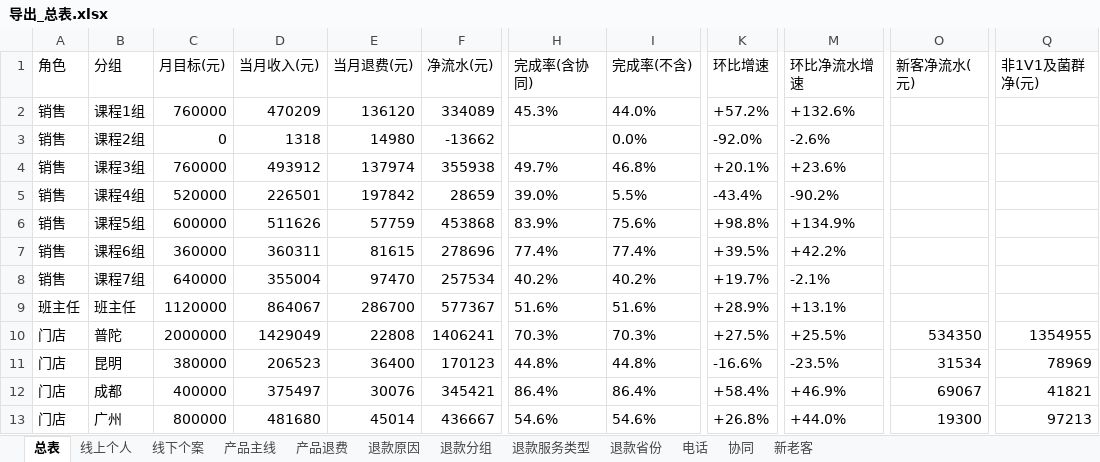
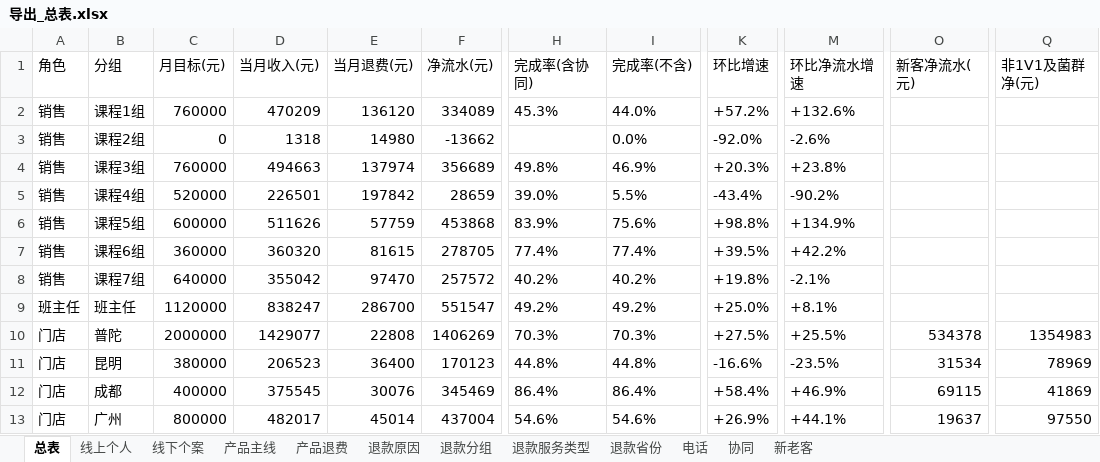
Before and after one commit to fannyqian/my-dashbord-for-guanxin, an Excel workbook: 导出_总表.xlsx, sheet 总表, drawn as a sheet; only a part is shown, gaps mark what is left out; values as stored, in another font and other column widths than the file's, no borders; the diff covers the shown part only; the diff names each change by its address in the sheet, - before the commit and + after, or states it on an @@ line.

```diff
--- a/导出_总表.xlsx (sheet 总表)
+++ b/导出_总表.xlsx (sheet 总表)
-D4 (当月收入(元)): 493912
+D4 (当月收入(元)): 494663
-F4 (净流水(元)): 355938
+F4 (净流水(元)): 356689
-H4 (完成率(含协同)): 49.7%
+H4 (完成率(含协同)): 49.8%
-I4 (完成率(不含)): 46.8%
+I4 (完成率(不含)): 46.9%
-K4 (环比增速): +20.1%
+K4 (环比增速): +20.3%
-M4 (环比净流水增速): +23.6%
+M4 (环比净流水增速): +23.8%
-D7 (当月收入(元)): 360311
+D7 (当月收入(元)): 360320
-F7 (净流水(元)): 278696
+F7 (净流水(元)): 278705
-D8 (当月收入(元)): 355004
+D8 (当月收入(元)): 355042
-F8 (净流水(元)): 257534
+F8 (净流水(元)): 257572
-K8 (环比增速): +19.7%
+K8 (环比增速): +19.8%
-D9 (当月收入(元)): 864067
+D9 (当月收入(元)): 838247
-F9 (净流水(元)): 577367
+F9 (净流水(元)): 551547
-H9 (完成率(含协同)): 51.6%
+H9 (完成率(含协同)): 49.2%
-I9 (完成率(不含)): 51.6%
+I9 (完成率(不含)): 49.2%
-K9 (环比增速): +28.9%
+K9 (环比增速): +25.0%
-M9 (环比净流水增速): +13.1%
+M9 (环比净流水增速): +8.1%
-D10 (当月收入(元)): 1429049
+D10 (当月收入(元)): 1429077
-F10 (净流水(元)): 1406241
+F10 (净流水(元)): 1406269
-O10 (新客净流水(元)): 534350
+O10 (新客净流水(元)): 534378
-Q10 (非1V1及菌群净(元)): 1354955
+Q10 (非1V1及菌群净(元)): 1354983
-D12 (当月收入(元)): 375497
+D12 (当月收入(元)): 375545
-F12 (净流水(元)): 345421
+F12 (净流水(元)): 345469
-O12 (新客净流水(元)): 69067
+O12 (新客净流水(元)): 69115
-Q12 (非1V1及菌群净(元)): 41821
+Q12 (非1V1及菌群净(元)): 41869
-D13 (当月收入(元)): 481680
+D13 (当月收入(元)): 482017
-F13 (净流水(元)): 436667
+F13 (净流水(元)): 437004
-K13 (环比增速): +26.8%
+K13 (环比增速): +26.9%
-M13 (环比净流水增速): +44.0%
+M13 (环比净流水增速): +44.1%
-O13 (新客净流水(元)): 19300
+O13 (新客净流水(元)): 19637
-Q13 (非1V1及菌群净(元)): 97213
+Q13 (非1V1及菌群净(元)): 97550
```
Also changed, not shown: 43 edited cells elsewhere in this sheet, sheet 新老客, sheet 线上个人, sheet 线下个案, 产品分析_导出.xlsx, 导出_按分组.xlsx, 5 other files.
